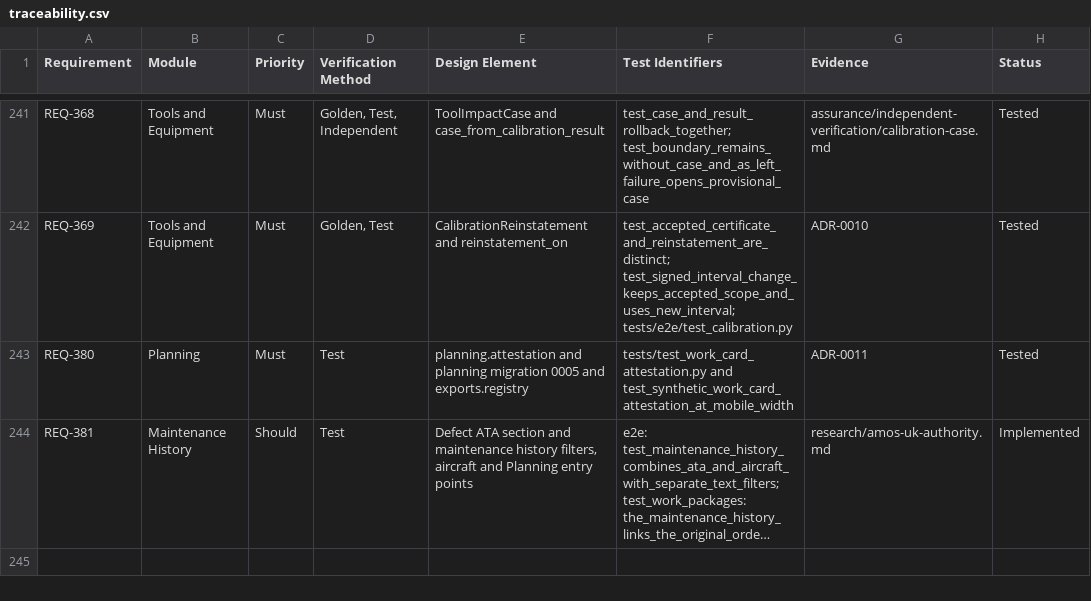
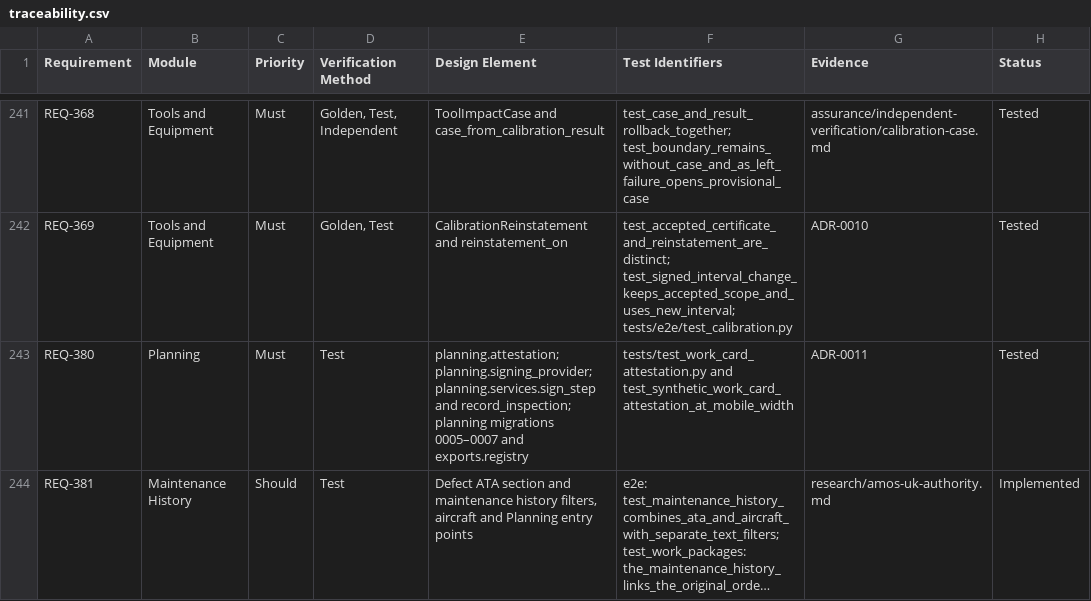
Before and after one commit to alxtkng/airworthiness-plus, a CSV file: requirements/traceability.csv, drawn as a sheet; only a part is shown, gaps mark what is left out; long unchanged cells end in …; the diff names each change by its address in the sheet, - before the commit and + after, or states it on an @@ line.

Commit message:
Pin synthetic structured cards and retain ordered step evidence

```diff
--- a/requirements/traceability.csv
+++ b/requirements/traceability.csv
-E243 (Design Element): planning.attestation and planning migration 0005 and exports.registry
+E243 (Design Element): planning.attestation; planning.signing_provider; planning.services.sign_step and record_inspection; planning migrations 0005–0007 and exports.registry
```
Also changed, not shown: 19 other files.
